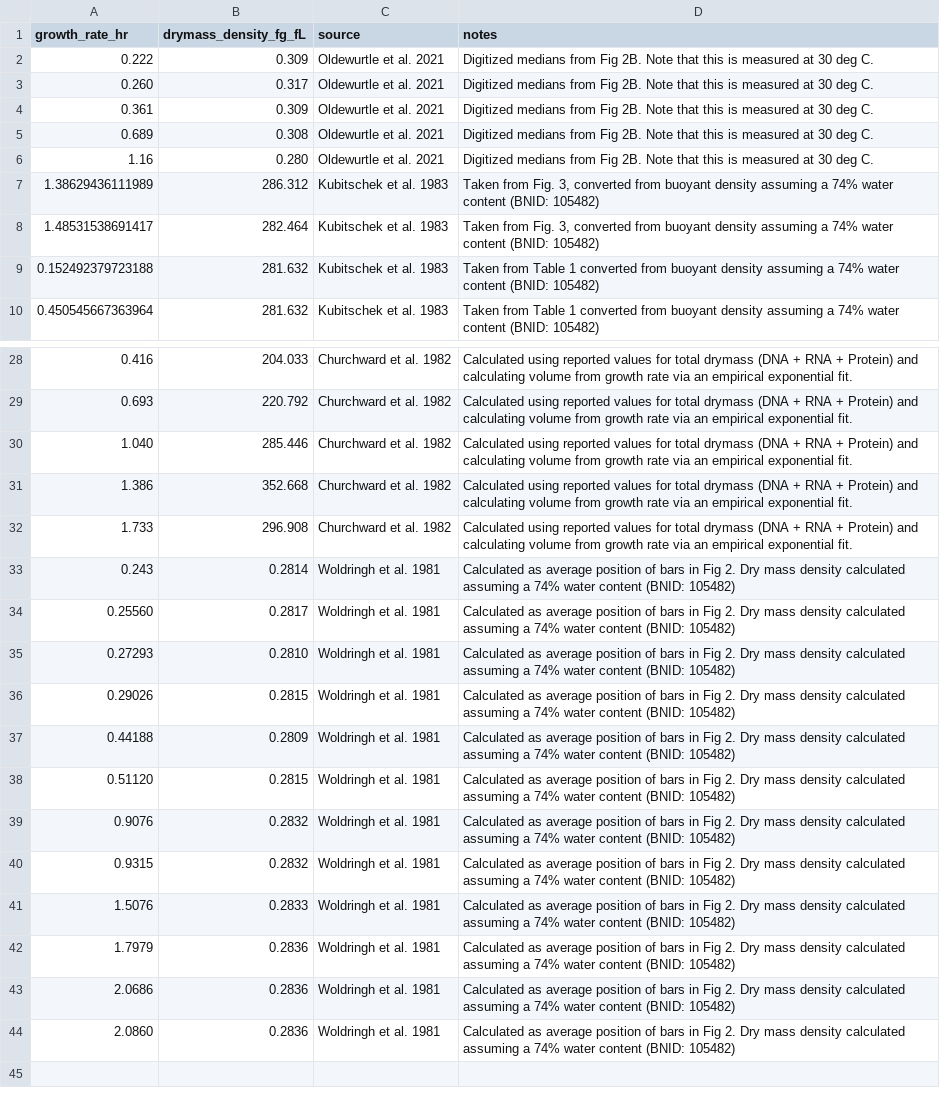
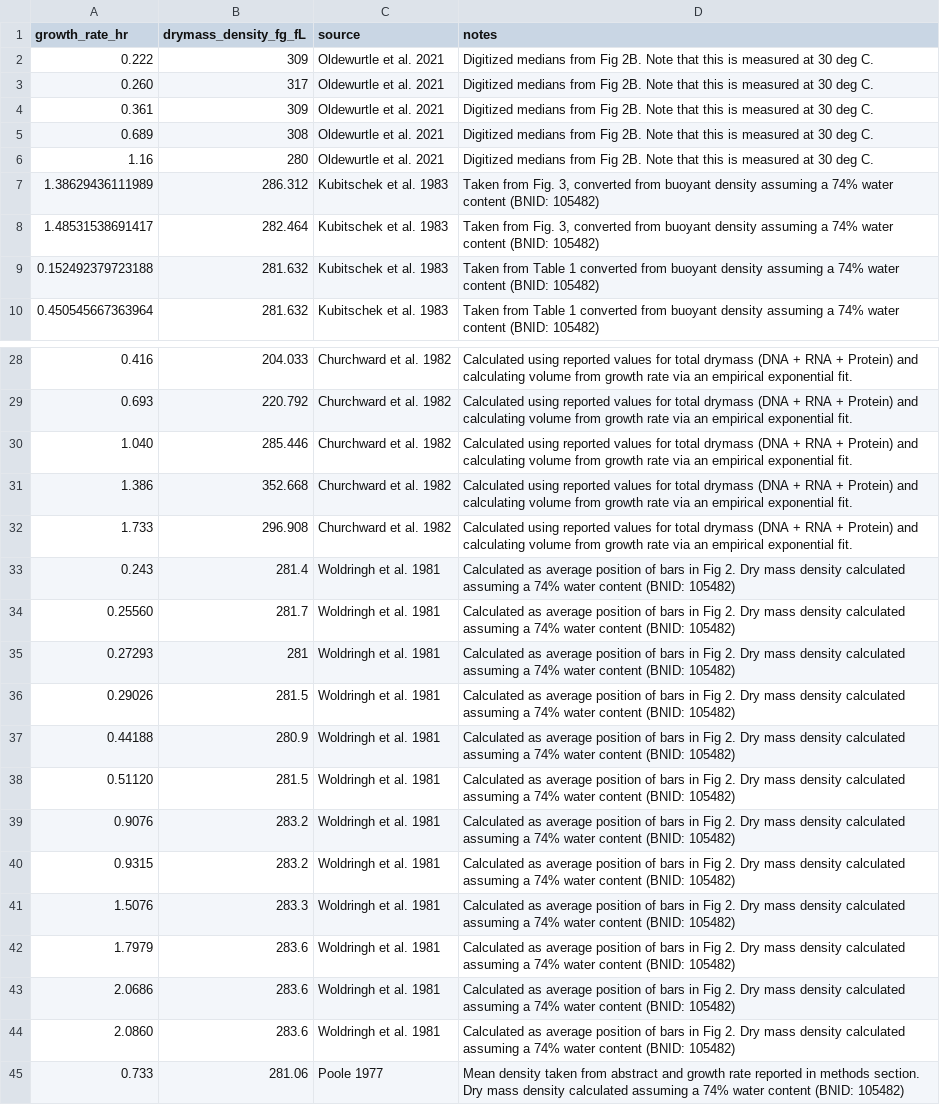
Before and after one commit to cremerlab/density_maintenance, a CSV file: data/literature/collated_drymass_densities.csv, drawn as a sheet; only a part is shown, gaps mark what is left out.

```diff
--- a/data/literature/collated_drymass_densities.csv
+++ b/data/literature/collated_drymass_densities.csv
@@ -1,7 +1,7 @@
 growth_rate_hr,drymass_density_fg_fL,source,notes
-0.222,0.309,Oldewurtle et al. 2021,Digitized medians from Fig 2B. Note that this is measured at 30 deg C.
-0.260,0.317,Oldewurtle et al. 2021,Digitized medians from Fig 2B. Note that this is measured at 30 deg C.
-0.361,0.309,Oldewurtle et al. 2021,Digitized medians from Fig 2B. Note that this is measured at 30 deg C.
-0.689,0.308,Oldewurtle et al. 2021,Digitized medians from Fig 2B. Note that this is measured at 30 deg C.
-1.16,0.280,Oldewurtle et al. 2021,Digitized medians from Fig 2B. Note that this is measured at 30 deg C.
+0.222,309,Oldewurtle et al. 2021,Digitized medians from Fig 2B. Note that this is measured at 30 deg C.
+0.260,317,Oldewurtle et al. 2021,Digitized medians from Fig 2B. Note that this is measured at 30 deg C.
+0.361,309,Oldewurtle et al. 2021,Digitized medians from Fig 2B. Note that this is measured at 30 deg C.
+0.689,308,Oldewurtle et al. 2021,Digitized medians from Fig 2B. Note that this is measured at 30 deg C.
+1.16,280,Oldewurtle et al. 2021,Digitized medians from Fig 2B. Note that this is measured at 30 deg C.
 1.38629436111989,286.312,Kubitschek et al. 1983,"Taken from Fig. 3, converted from buoyant density assuming a 74% water content (BNID: 105482)"
@@ -32,13 +32,14 @@ growth_rate_hr,drymass_density_fg_fL,source,notes
 1.733,296.908,Churchward et al. 1982,Calculated using reported values for total drymass (DNA + RNA + Protein) and calculating volume from growth rate via an empirical exponential fit.
-0.243,0.2814,Woldringh et al. 1981,Calculated as average position of bars in Fig 2. Dry mass density calculated assuming a 74% water content (BNID: 105482)
-0.25560,0.2817,Woldringh et al. 1981,Calculated as average position of bars in Fig 2. Dry mass density calculated assuming a 74% water content (BNID: 105482)
-0.27293,0.2810,Woldringh et al. 1981,Calculated as average position of bars in Fig 2. Dry mass density calculated assuming a 74% water content (BNID: 105482)
-0.29026,0.2815,Woldringh et al. 1981,Calculated as average position of bars in Fig 2. Dry mass density calculated assuming a 74% water content (BNID: 105482)
-0.44188,0.2809,Woldringh et al. 1981,Calculated as average position of bars in Fig 2. Dry mass density calculated assuming a 74% water content (BNID: 105482)
-0.51120,0.2815,Woldringh et al. 1981,Calculated as average position of bars in Fig 2. Dry mass density calculated assuming a 74% water content (BNID: 105482)
-0.9076,0.2832,Woldringh et al. 1981,Calculated as average position of bars in Fig 2. Dry mass density calculated assuming a 74% water content (BNID: 105482)
-0.9315,0.2832,Woldringh et al. 1981,Calculated as average position of bars in Fig 2. Dry mass density calculated assuming a 74% water content (BNID: 105482)
-1.5076,0.2833,Woldringh et al. 1981,Calculated as average position of bars in Fig 2. Dry mass density calculated assuming a 74% water content (BNID: 105482)
-1.7979,0.2836,Woldringh et al. 1981,Calculated as average position of bars in Fig 2. Dry mass density calculated assuming a 74% water content (BNID: 105482)
-2.0686,0.2836,Woldringh et al. 1981,Calculated as average position of bars in Fig 2. Dry mass density calculated assuming a 74% water content (BNID: 105482)
-2.0860,0.2836,Woldringh et al. 1981,Calculated as average position of bars in Fig 2. Dry mass density calculated assuming a 74% water content (BNID: 105482)
+0.243,281.4,Woldringh et al. 1981,Calculated as average position of bars in Fig 2. Dry mass density calculated assuming a 74% water content (BNID: 105482)
+0.25560,281.7,Woldringh et al. 1981,Calculated as average position of bars in Fig 2. Dry mass density calculated assuming a 74% water content (BNID: 105482)
+0.27293,281,Woldringh et al. 1981,Calculated as average position of bars in Fig 2. Dry mass density calculated assuming a 74% water content (BNID: 105482)
+0.29026,281.5,Woldringh et al. 1981,Calculated as average position of bars in Fig 2. Dry mass density calculated assuming a 74% water content (BNID: 105482)
+0.44188,280.9,Woldringh et al. 1981,Calculated as average position of bars in Fig 2. Dry mass density calculated assuming a 74% water content (BNID: 105482)
+0.51120,281.5,Woldringh et al. 1981,Calculated as average position of bars in Fig 2. Dry mass density calculated assuming a 74% water content (BNID: 105482)
+0.9076,283.2,Woldringh et al. 1981,Calculated as average position of bars in Fig 2. Dry mass density calculated assuming a 74% water content (BNID: 105482)
+0.9315,283.2,Woldringh et al. 1981,Calculated as average position of bars in Fig 2. Dry mass density calculated assuming a 74% water content (BNID: 105482)
+1.5076,283.3,Woldringh et al. 1981,Calculated as average position of bars in Fig 2. Dry mass density calculated assuming a 74% water content (BNID: 105482)
+1.7979,283.6,Woldringh et al. 1981,Calculated as average position of bars in Fig 2. Dry mass density calculated assuming a 74% water content (BNID: 105482)
+2.0686,283.6,Woldringh et al. 1981,Calculated as average position of bars in Fig 2. Dry mass density calculated assuming a 74% water content (BNID: 105482)
+2.0860,283.6,Woldringh et al. 1981,Calculated as average position of bars in Fig 2. Dry mass density calculated assuming a 74% water content (BNID: 105482)
+0.733,281.06,Poole 1977,Mean density taken from abstract and growth rate reported in methods section. Dry mass density calculated assuming a 74% water content (BNID: 105482)
```
Also changed, not shown: data/literature/collated_literature_size_data.csv, 7 other files.
